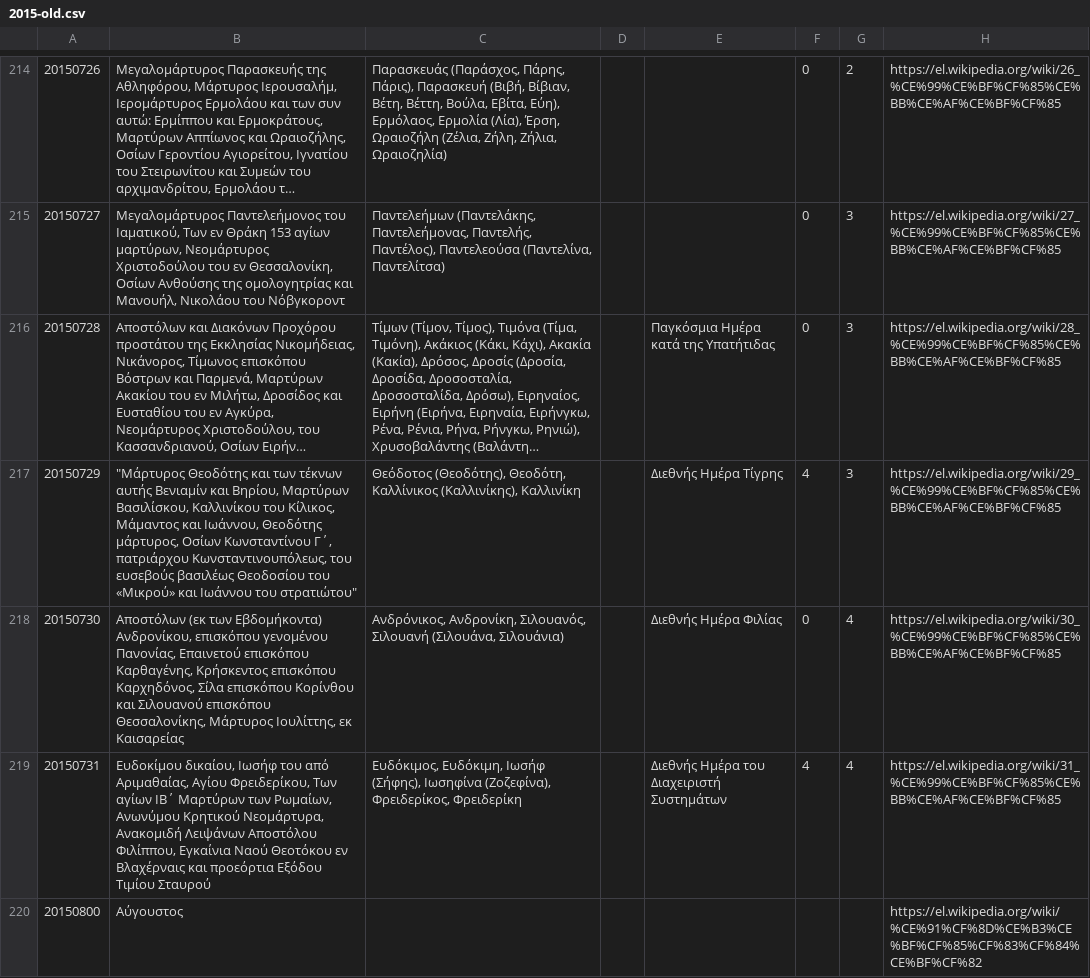
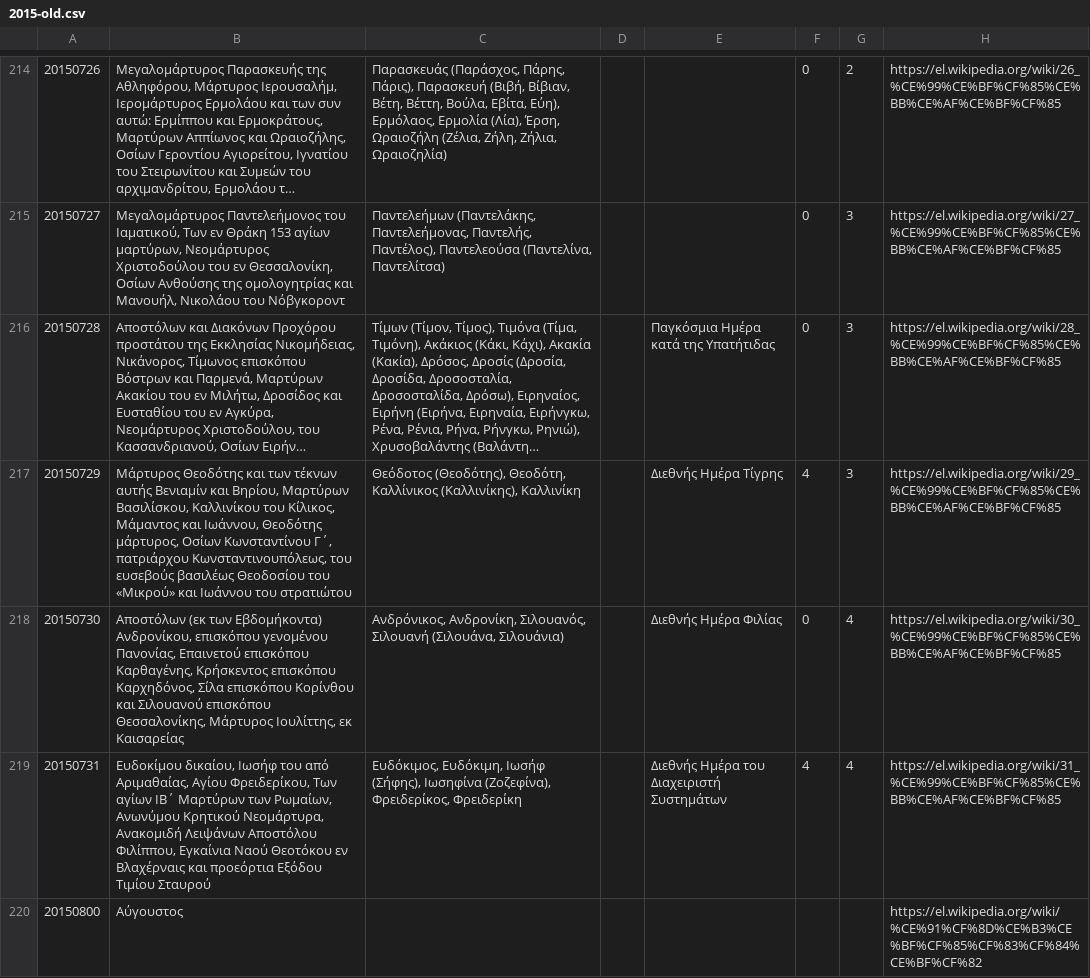
Before and after one commit to smekras/holydays-generator, a CSV file: files/2015-old.csv, drawn as a sheet; only a part is shown, gaps mark what is left out; long unchanged cells end in …; the diff covers the shown part only; the diff names each change by its address in the sheet, - before the commit and + after, or states it on an @@ line.

```diff
--- a/files/2015-old.csv
+++ b/files/2015-old.csv
-B217: "Μάρτυρος Θεοδότης και των τέκνων αυτής Βενιαμίν και Βηρίου, Μαρτύρων Βασιλίσκου, Καλλινίκου του Κίλικος, Μάμαντος και Ιωάννου, Θεοδότης μάρτυρος, Οσίων Κωνσταντίνου Γ΄, πατριάρχου Κωνσταντινουπόλεως, του ευσεβούς βασιλέως Θεοδοσίου του «Μικρού» και Ιωάννου του στρατιώτου"
+B217: Μάρτυρος Θεοδότης και των τέκνων αυτής Βενιαμίν και Βηρίου, Μαρτύρων Βασιλίσκου, Καλλινίκου του Κίλικος, Μάμαντος και Ιωάννου, Θεοδότης μάρτυρος, Οσίων Κωνσταντίνου Γ΄, πατριάρχου Κωνσταντινουπόλεως, του ευσεβούς βασιλέως Θεοδοσίου του «Μικρού» και Ιωάννου του στρατιώτου
```
Also changed, not shown: 3 edited cells elsewhere in this file, 6 other files.
